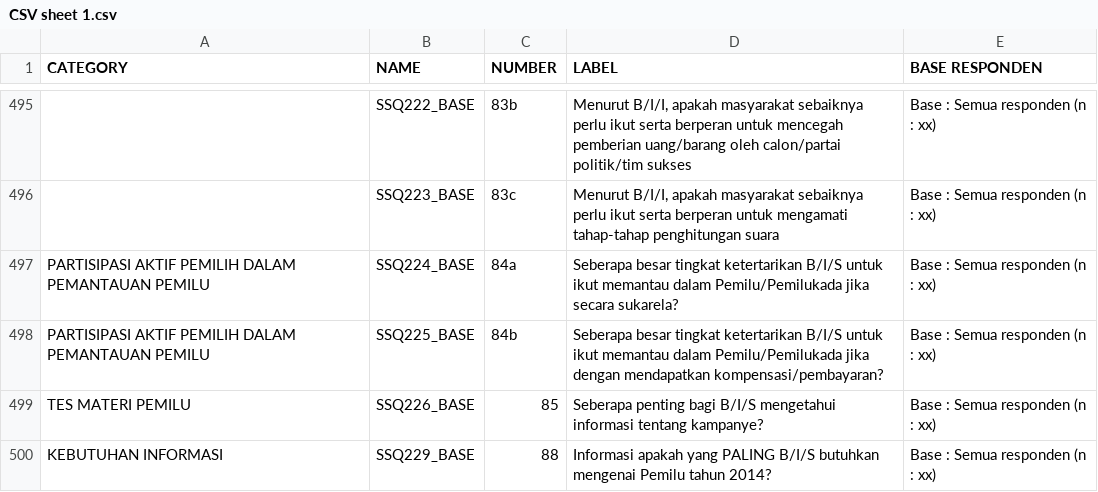
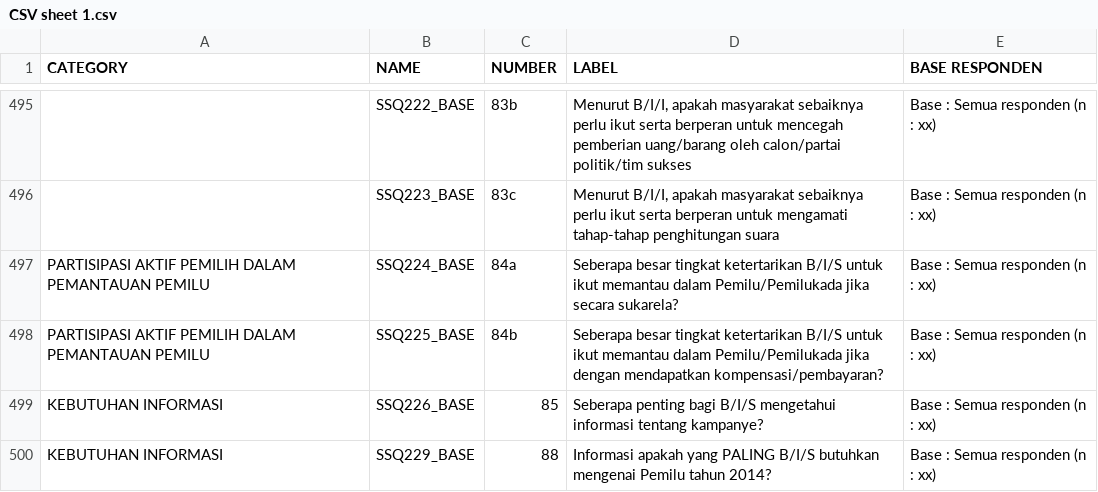
Before and after one commit to tmaybe/afs-survey-data, a CSV file: with_multi_answer_questions/CSV sheet 1.csv, drawn as a sheet; only a part is shown, gaps mark what is left out.

Commit message:
categorized SSQ226_BASE as KEBUTUHAN INFORMASI instead of TES MATERI PEMILU

```diff
--- a/with_multi_answer_questions/CSV sheet 1.csv
+++ b/with_multi_answer_questions/CSV sheet 1.csv
@@ -498,3 +498,3 @@ PARTISIPASI AKTIF PEMILIH DALAM PEMANTAUAN PEMILU,SSQ224_BASE,84a,Seberapa besar
 PARTISIPASI AKTIF PEMILIH DALAM PEMANTAUAN PEMILU,SSQ225_BASE,84b,Seberapa besar tingkat ketertarikan B/I/S untuk ikut memantau dalam Pemilu/Pemilukada jika dengan mendapatkan kompensasi/pembayaran?,Base : Semua responden (n : xx)
-TES MATERI PEMILU,SSQ226_BASE,85,Seberapa penting bagi B/I/S mengetahui informasi tentang kampanye?,Base : Semua responden (n : xx)
+KEBUTUHAN INFORMASI,SSQ226_BASE,85,Seberapa penting bagi B/I/S mengetahui informasi tentang kampanye?,Base : Semua responden (n : xx)
 KEBUTUHAN INFORMASI,SSQ229_BASE,88,Informasi apakah yang PALING B/I/S butuhkan mengenai Pemilu tahun 2014?,Base : Semua responden (n : xx)
```
Also changed, not shown: without_multi_answer_questions/CSV sheet 1.csv.
